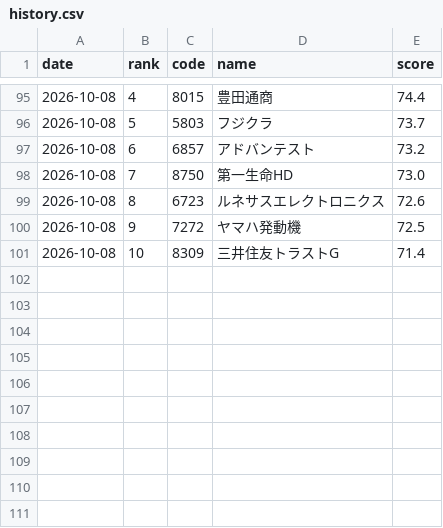
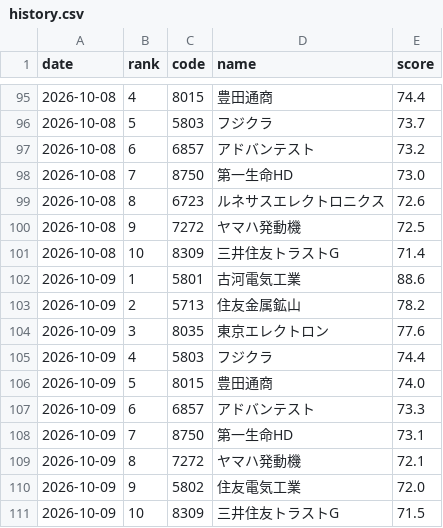
Before and after one commit to kukkunbz3613-prog/jp-stock-screener, a CSV file: data/history.csv, drawn as a sheet; only a part is shown, gaps mark what is left out; the diff names each change by its address in the sheet, - before the commit and + after, or states it on an @@ line.

```diff
--- a/data/history.csv
+++ b/data/history.csv
+row 102: 2026-10-09 | 1 | 5801 | 古河電気工業 | 88.6
+row 103: 2026-10-09 | 2 | 5713 | 住友金属鉱山 | 78.2
+row 104: 2026-10-09 | 3 | 8035 | 東京エレクトロン | 77.6
+row 105: 2026-10-09 | 4 | 5803 | フジクラ | 74.4
+row 106: 2026-10-09 | 5 | 8015 | 豊田通商 | 74.0
+row 107: 2026-10-09 | 6 | 6857 | アドバンテスト | 73.3
+row 108: 2026-10-09 | 7 | 8750 | 第一生命HD | 73.1
+row 109: 2026-10-09 | 8 | 7272 | ヤマハ発動機 | 72.1
+row 110: 2026-10-09 | 9 | 5802 | 住友電気工業 | 72.0
+row 111: 2026-10-09 | 10 | 8309 | 三井住友トラストG | 71.5
```
Also changed, not shown: data/latest.csv, 1 other file.
